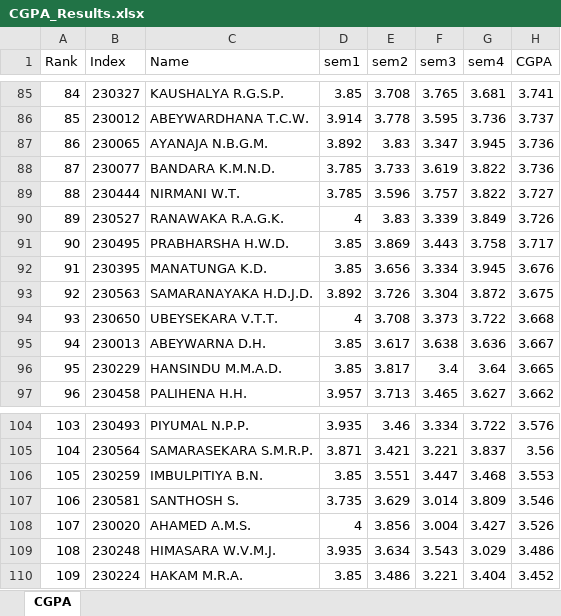
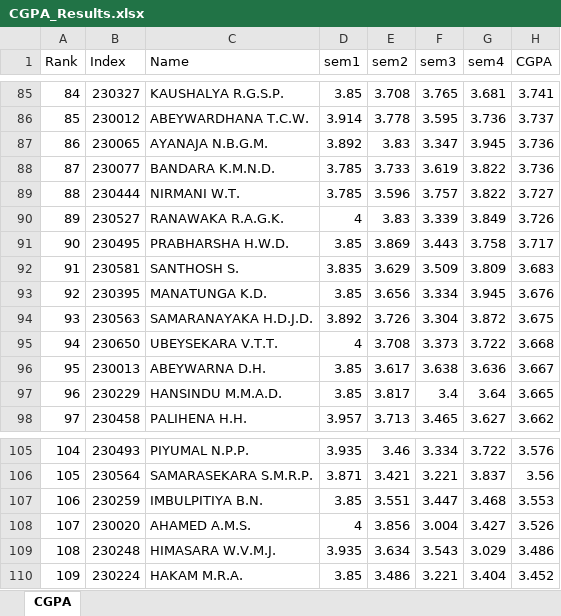
Before and after one commit to LGsekara1/CGPA-gen, an Excel workbook: output/CGPA_Results.xlsx, sheet CGPA, drawn as a sheet; only a part is shown, gaps mark what is left out; values as stored, in another font and other column widths than the file's, no borders; removed rows and columns are numbered as before the commit, all else as after; the diff names each change by its address in the sheet, - before the commit and + after, or states it on an @@ line.

Commit message:
Update ME1033 grades and correct formatting in CGPA results

```diff
--- a/output/CGPA_Results.xlsx (sheet CGPA)
+++ b/output/CGPA_Results.xlsx (sheet CGPA)
+row 92: 91 | 230581 | SANTHOSH S. | 3.835 | 3.629 | 3.509 | 3.809 | 3.683
@@ column A (Rank) renumbered between rows 93 and 107 @@
-row 107: 106 | 230581 | SANTHOSH S. | 3.735 | 3.629 | 3.014 | 3.809 | 3.546
```
Also changed, not shown: 1 other file.
